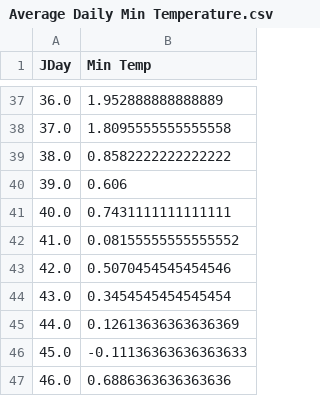
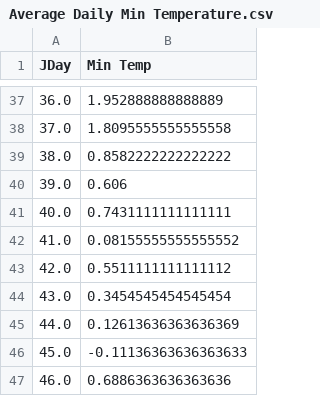
Before and after one commit to JohnnyHewson/Plant-Growth, a CSV file: Project/Data/Processed/Average Conditions/Average Daily Min Temperature.csv, drawn as a sheet; only a part is shown, gaps mark what is left out.

```diff
--- a/Project/Data/Processed/Average Conditions/Average Daily Min Temperature.csv
+++ b/Project/Data/Processed/Average Conditions/Average Daily Min Temperature.csv
@@ -42,3 +42,3 @@ JDay,Min Temp
 41.0,0.08155555555555552
-42.0,0.5070454545454546
+42.0,0.5511111111111112
 43.0,0.3454545454545454
```
Also changed, not shown: Project/Data/Processed/Average Conditions/Average Daily Max Temperature.csv, Project/Data/Processed/Average Conditions/Average Hourly Temperature.csv, 2 other files.
